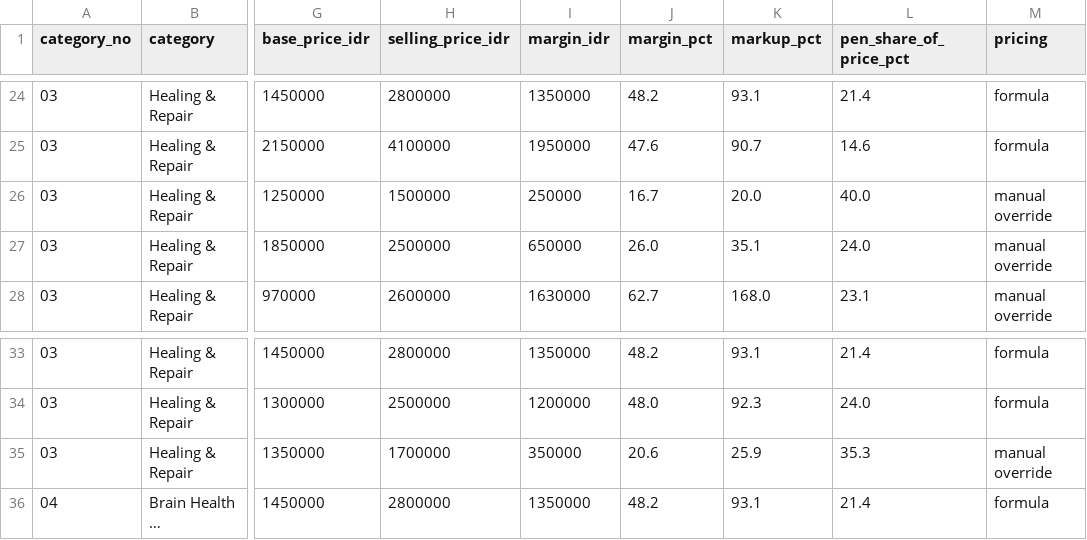
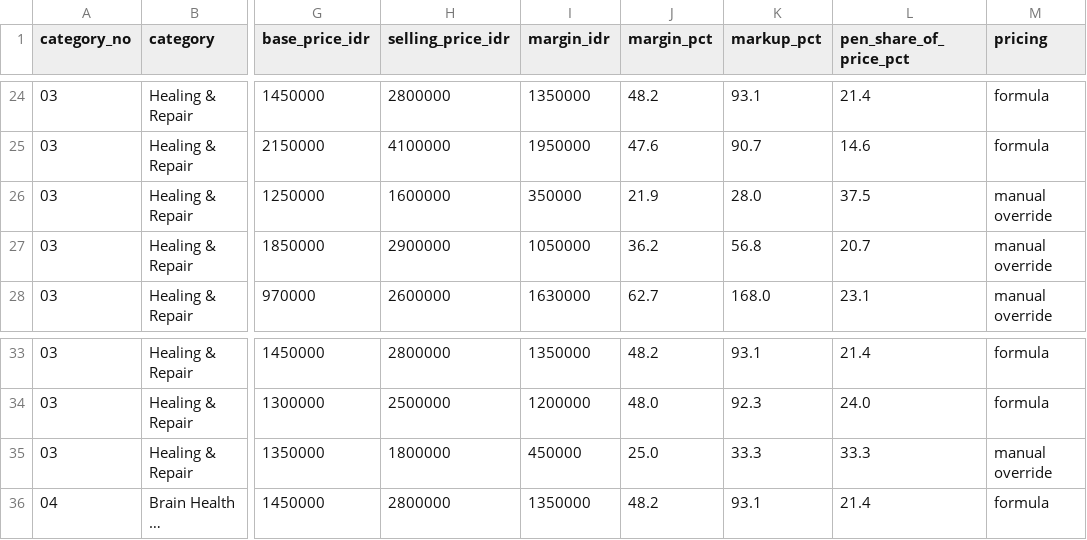
Before and after one commit to aeroaswar/axiom, a CSV file: business-proposal/data/axiom-margin-structure.csv, drawn as a sheet; only a part is shown, gaps mark what is left out; long unchanged cells end in …; the diff names each change by its address in the sheet, - before the commit and + after, or states it on an @@ line.

```diff
--- a/business-proposal/data/axiom-margin-structure.csv
+++ b/business-proposal/data/axiom-margin-structure.csv
-H26 (selling_price_idr): 1500000
+H26 (selling_price_idr): 1600000
-I26 (margin_idr): 250000
+I26 (margin_idr): 350000
-J26 (margin_pct): 16.7
+J26 (margin_pct): 21.9
-K26 (markup_pct): 20.0
+K26 (markup_pct): 28.0
-L26 (pen_share_of_price_pct): 40.0
+L26 (pen_share_of_price_pct): 37.5
-H27 (selling_price_idr): 2500000
+H27 (selling_price_idr): 2900000
-I27 (margin_idr): 650000
+I27 (margin_idr): 1050000
-J27 (margin_pct): 26.0
+J27 (margin_pct): 36.2
-K27 (markup_pct): 35.1
+K27 (markup_pct): 56.8
-L27 (pen_share_of_price_pct): 24.0
+L27 (pen_share_of_price_pct): 20.7
-H35 (selling_price_idr): 1700000
+H35 (selling_price_idr): 1800000
-I35 (margin_idr): 350000
+I35 (margin_idr): 450000
-J35 (margin_pct): 20.6
+J35 (margin_pct): 25.0
-K35 (markup_pct): 25.9
+K35 (markup_pct): 33.3
-L35 (pen_share_of_price_pct): 35.3
+L35 (pen_share_of_price_pct): 33.3
```
Also changed, not shown: business-proposal/data/axiom-price-list-full.csv, 5 other files.
